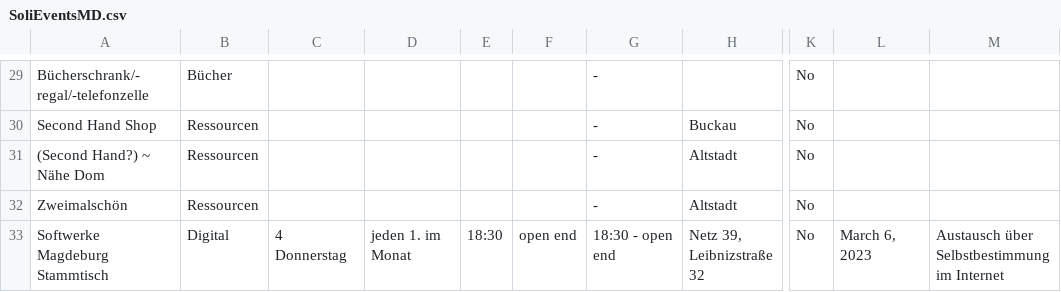
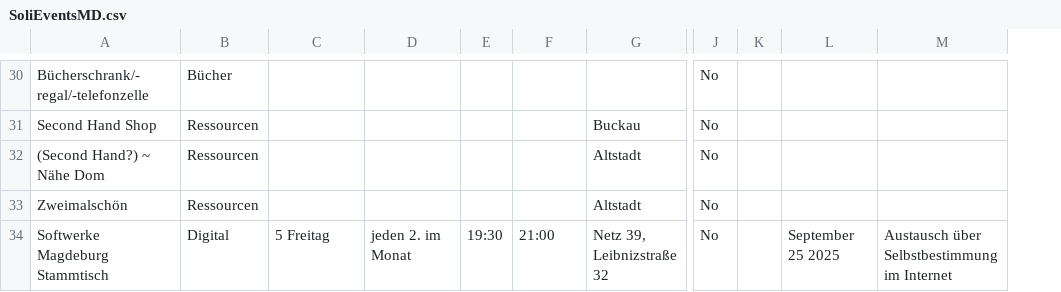
Before and after one commit to akleinau/SoliEventsMD, a CSV file: dataset/SoliEventsMD.csv, drawn as a sheet; only a part is shown, gaps mark what is left out; removed rows and columns are numbered as before the commit, all else as after; the diff covers the shown part only; the diff names each change by its address in the sheet, - before the commit and + after, or states it on an @@ line.

```diff
--- a/dataset/SoliEventsMD.csv
+++ b/dataset/SoliEventsMD.csv
-column G, rows 29-33: - | - | - | - | 18:30 - open end
+column K, empty
-C34: 4 Donnerstag
+C34: 5 Freitag
-D34: jeden 1. im Monat
+D34: jeden 2. im Monat
-E34: 18:30
+E34: 19:30
-F34: open end
+F34: 21:00
-L34: March 6, 2023
+L34: September 25 2025
```
Also changed, not shown: 1 added row and 40 edited cells elsewhere in this file, 1 other file.
